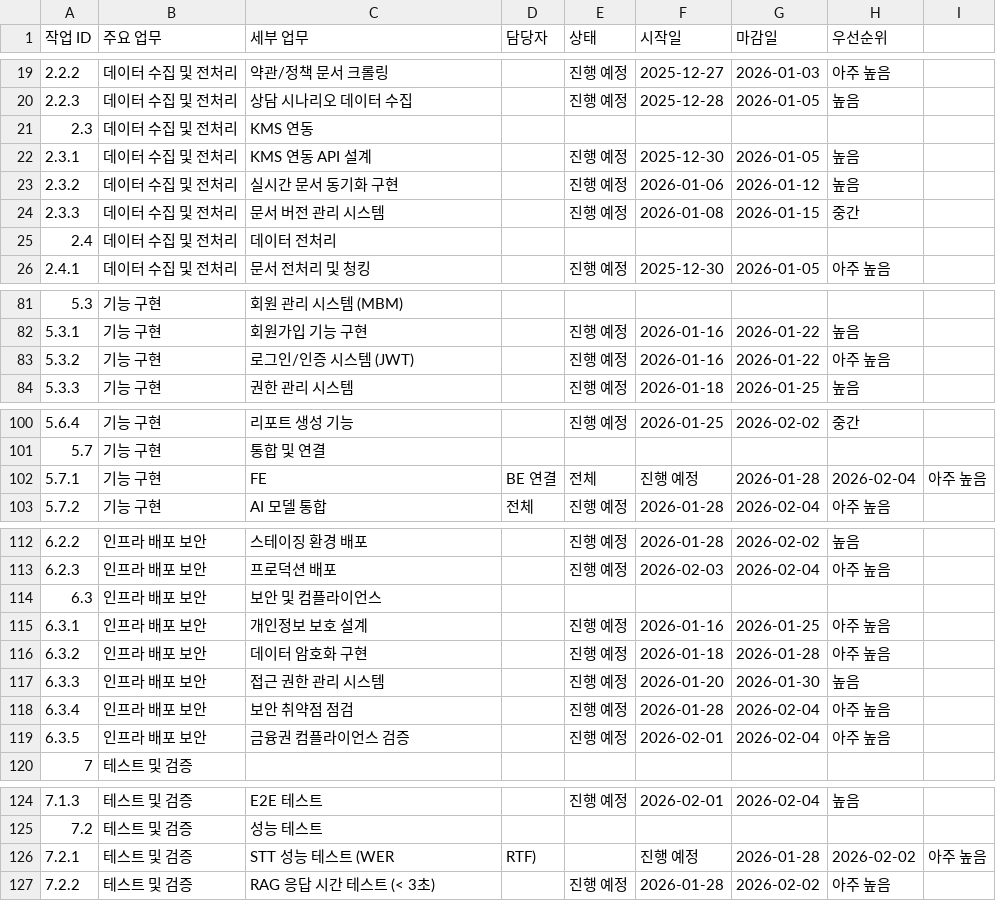
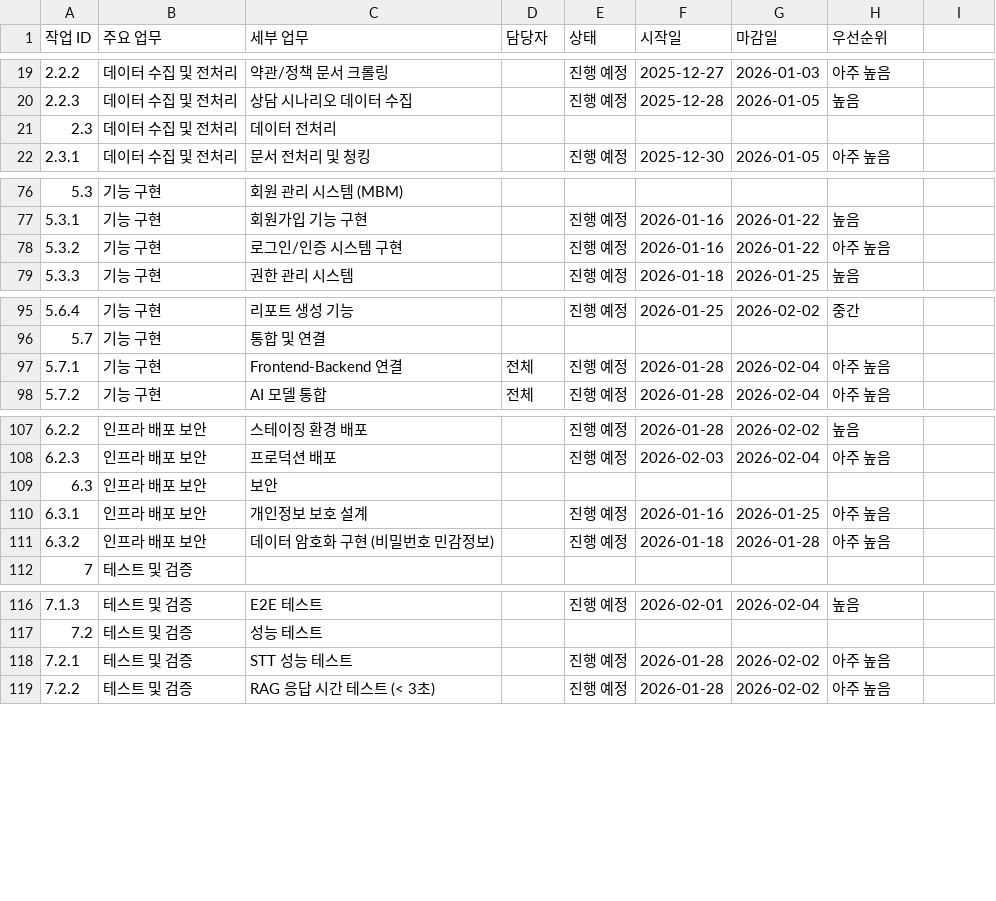
Before and after one commit to vfxpedia/call-act, a CSV file: docs/01_주제 구체화/04_WBS/WBS_v2.0.csv, drawn as a sheet; only a part is shown, gaps mark what is left out; removed rows and columns are numbered as before the commit, all else as after; the diff covers the shown part only; the diff names each change by its address in the sheet, - before the commit and + after, or states it on an @@ line.

```diff
--- a/docs/01_주제 구체화/04_WBS/WBS_v2.0.csv
+++ b/docs/01_주제 구체화/04_WBS/WBS_v2.0.csv
-row 21: 2.3 | 데이터 수집 및 전처리 | KMS 연동
-row 22: 2.3.1 | 데이터 수집 및 전처리 | KMS 연동 API 설계 |  | 진행 예정 | 2025-12-30 | 2026-01-05 | 높음
-row 23: 2.3.2 | 데이터 수집 및 전처리 | 실시간 문서 동기화 구현 |  | 진행 예정 | 2026-01-06 | 2026-01-12 | 높음
-row 24: 2.3.3 | 데이터 수집 및 전처리 | 문서 버전 관리 시스템 |  | 진행 예정 | 2026-01-08 | 2026-01-15 | 중간
@@ column A (작업 ID) renumbered between rows 21 and 25 @@
-C78 (세부 업무): 로그인/인증 시스템 (JWT)
+C78 (세부 업무): 로그인/인증 시스템 구현
-row 102: 5.7.1 | 기능 구현 | FE | BE 연결 | 전체 | 진행 예정 | 2026-01-28 | 2026-02-04 | 아주 높음
+row 97: 5.7.1 | 기능 구현 | Frontend-Backend 연결 | 전체 | 진행 예정 | 2026-01-28 | 2026-02-04 | 아주 높음
-C109 (세부 업무): 보안 및 컴플라이언스
+C109 (세부 업무): 보안
-C111 (세부 업무): 데이터 암호화 구현
+C111 (세부 업무): 데이터 암호화 구현 (비밀번호 민감정보)
-row 117: 6.3.3 | 인프라 배포 보안 | 접근 권한 관리 시스템 |  | 진행 예정 | 2026-01-20 | 2026-01-30 | 높음
-row 118: 6.3.4 | 인프라 배포 보안 | 보안 취약점 점검 |  | 진행 예정 | 2026-01-28 | 2026-02-04 | 아주 높음
-row 119: 6.3.5 | 인프라 배포 보안 | 금융권 컴플라이언스 검증 |  | 진행 예정 | 2026-02-01 | 2026-02-04 | 아주 높음
-row 126: 7.2.1 | 테스트 및 검증 | STT 성능 테스트 (WER | RTF) |  | 진행 예정 | 2026-01-28 | 2026-02-02 | 아주 높음
+row 118: 7.2.1 | 테스트 및 검증 | STT 성능 테스트 |  | 진행 예정 | 2026-01-28 | 2026-02-02 | 아주 높음
```
Also changed, not shown: 1 removed row and 6 edited cells elsewhere in this file, 9 other files.
